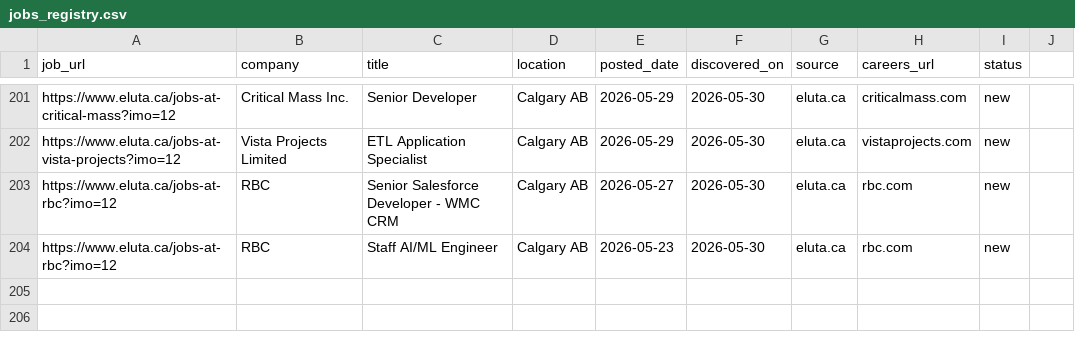
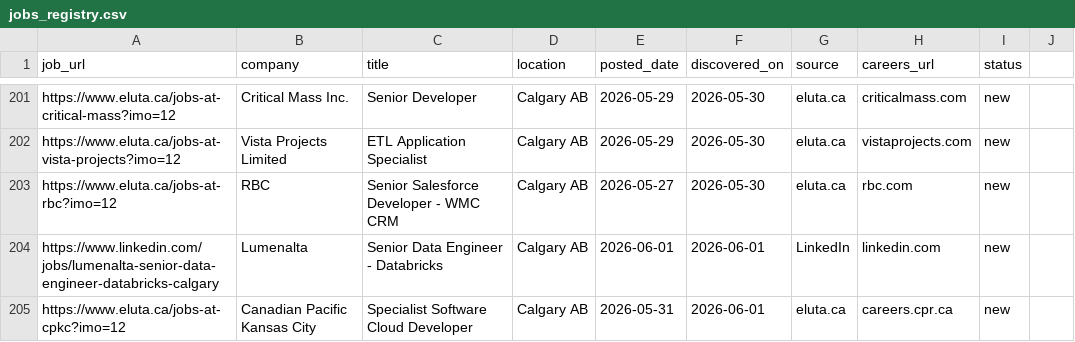
Before and after one commit to opsclawd/career-targets, a CSV file: careers/jobs_registry.csv, drawn as a sheet; only a part is shown, gaps mark what is left out.

Commit message:
Run 2026-06-01: +2 net-new jobs (Lumenalta Sr Data Eng, CPKC Specialist SWE Cloud Dev)

```diff
--- a/careers/jobs_registry.csv
+++ b/careers/jobs_registry.csv
@@ -203,2 +203,3 @@ https://www.eluta.ca/jobs-at-vista-projects?imo=12,Vista Projects Limited,ETL Ap
 https://www.eluta.ca/jobs-at-rbc?imo=12,RBC,Senior Salesforce Developer - WMC CRM,Calgary AB,2026-05-27,2026-05-30,eluta.ca,rbc.com,new
-https://www.eluta.ca/jobs-at-rbc?imo=12,RBC,Staff AI/ML Engineer,Calgary AB,2026-05-23,2026-05-30,eluta.ca,rbc.com,new
+https://www.linkedin.com/jobs/lumenalta-senior-data-engineer-databricks-calgary,Lumenalta,Senior Data Engineer - Databricks,Calgary AB,2026-06-01,2026-06-01,LinkedIn,linkedin.com,new
+https://www.eluta.ca/jobs-at-cpkc?imo=12,Canadian Pacific Kansas City,Specialist Software Cloud Developer,Calgary AB,2026-05-31,2026-06-01,eluta.ca,careers.cpr.ca,new
```
Also changed, not shown: 1 other file.
